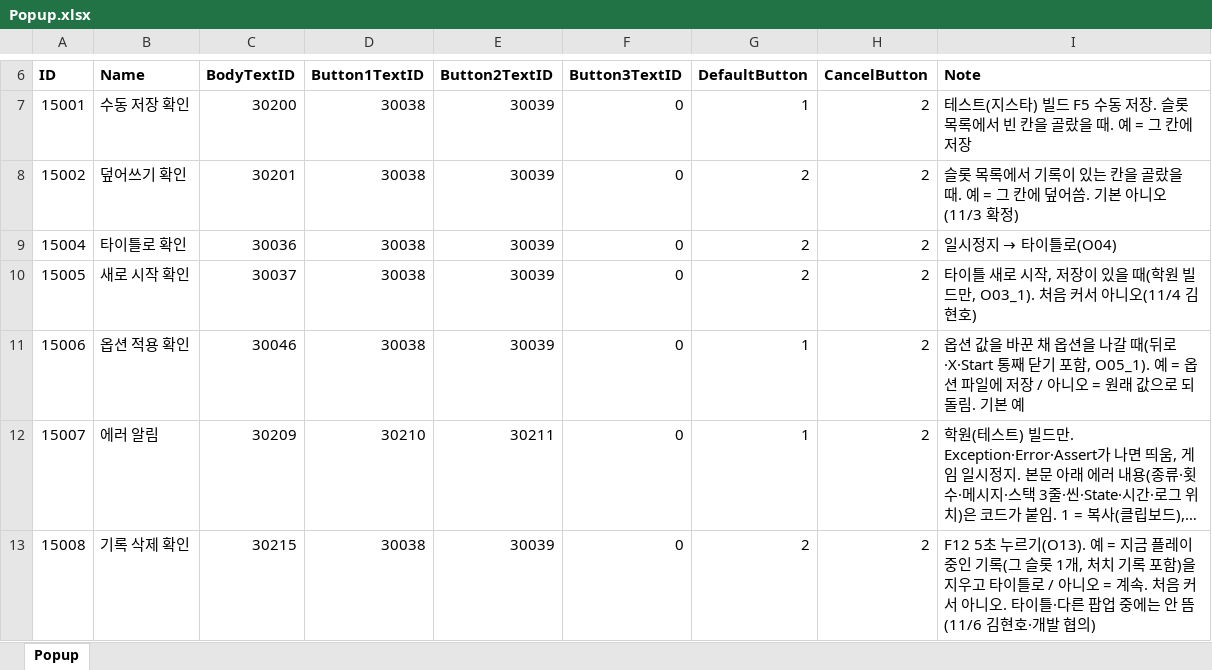
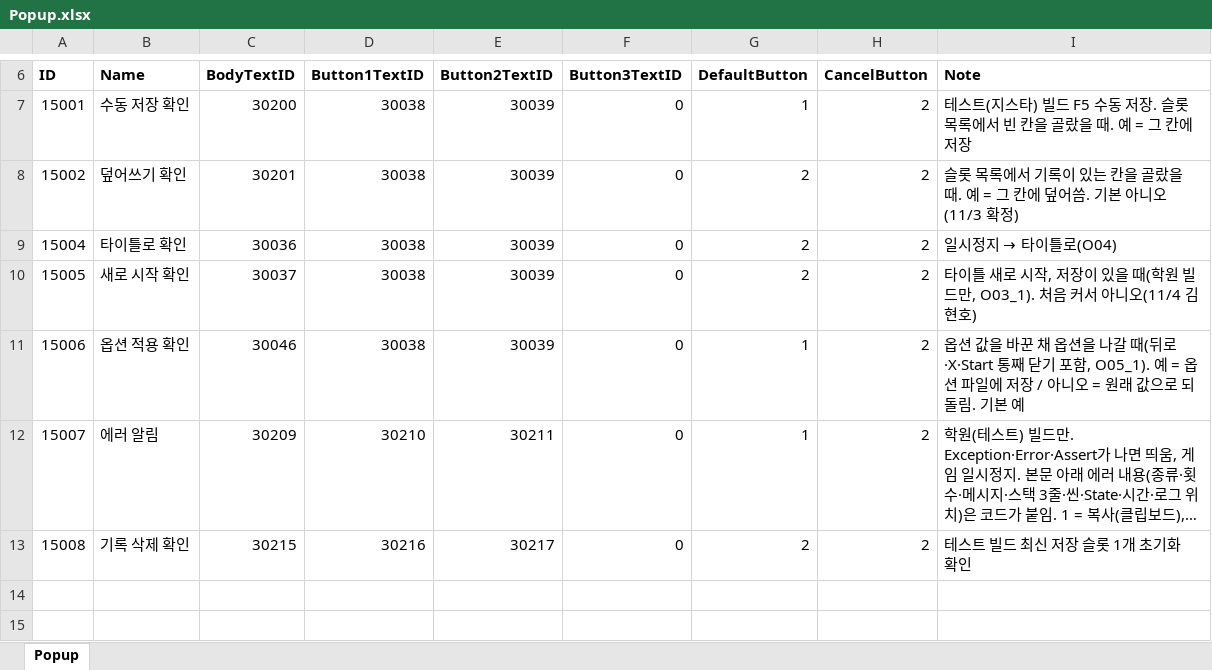
Before and after one commit to hyunho9228-web/DataSheet, an Excel workbook: tables/Popup.xlsx, sheet Popup, drawn as a sheet; only a part is shown, gaps mark what is left out; long unchanged cells end in …; values as stored, in another font and other column widths than the file's, no borders; the diff names each change by its address in the sheet, - before the commit and + after, or states it on an @@ line.

```diff
--- a/tables/Popup.xlsx (sheet Popup)
+++ b/tables/Popup.xlsx (sheet Popup)
-D13 (Button1TextID): 30038
+D13 (Button1TextID): 30216
-E13 (Button2TextID): 30039
+E13 (Button2TextID): 30217
-I13 (Note): F12 5초 누르기(O13). 예 = 지금 플레이 중인 기록(그 슬롯 1개, 처치 기록 포함)을 지우고 타이틀로 / 아니오 = 계속. 처음 커서 아니오. 타이틀·다른 팝업 중에는 안 뜸(11/6 김현호·개발 협의)
+I13 (Note): 테스트 빌드 최신 저장 슬롯 1개 초기화 확인
```
Also changed, not shown: tables/Language.xlsx, 1 other file.
